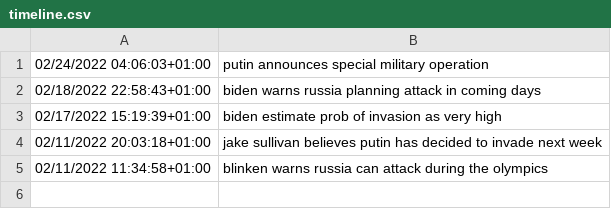
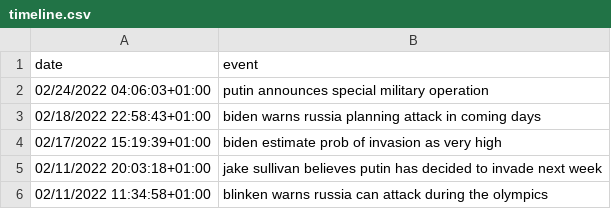
Before and after one commit to ipozdeev/fx-options-ukraine-war, a CSV file: data/timeline.csv, drawn as a sheet; the diff names each change by its address in the sheet, - before the commit and + after, or states it on an @@ line.

Commit message:
add colnames to timeline.csv, resampling of spot, color palette

```diff
--- a/data/timeline.csv
+++ b/data/timeline.csv
+row 1: date | event
```
Also changed, not shown: 2 other files.
